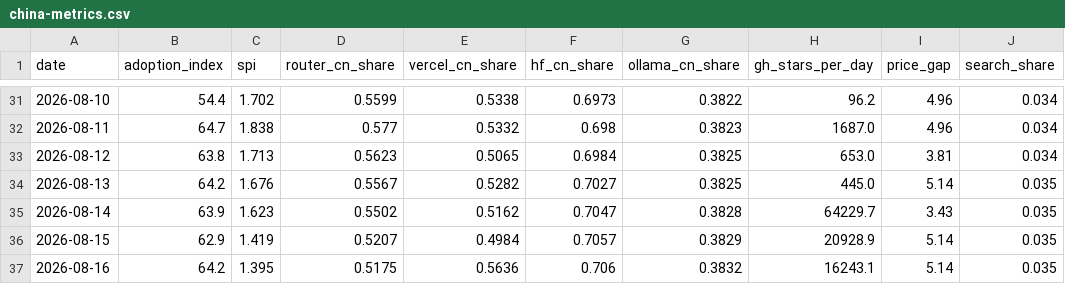
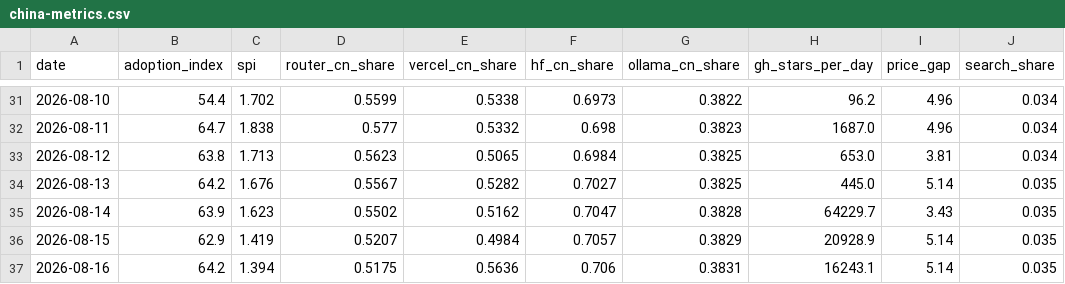
Before and after one commit to mishablank/Omen-AI-Trade-the-AI-Revolution, a CSV file: omen/china-metrics.csv, drawn as a sheet; only a part is shown, gaps mark what is left out; the diff names each change by its address in the sheet, - before the commit and + after, or states it on an @@ line.

```diff
--- a/omen/china-metrics.csv
+++ b/omen/china-metrics.csv
-C37 (spi): 1.395
+C37 (spi): 1.394
-G37 (ollama_cn_share): 0.3832
+G37 (ollama_cn_share): 0.3831
```
Also changed, not shown: omen/capex-snapshots.csv, omen/china-snapshots.csv, 5 other files.
